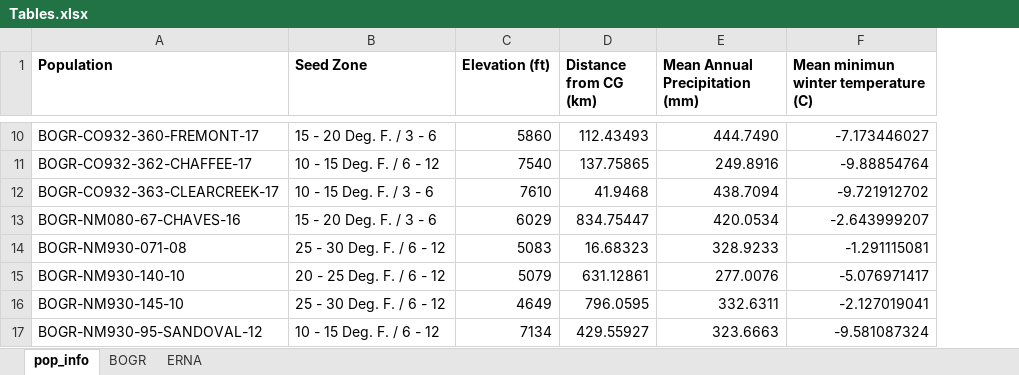
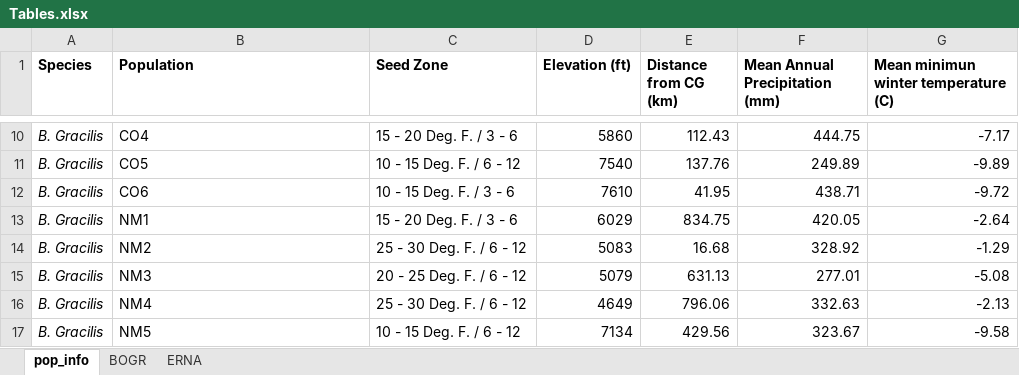
Before and after one commit to DenverBotanicGardens/blm_chatfield_restoration, an Excel workbook: Tables.xlsx, sheet pop_info, drawn as a sheet; only a part is shown, gaps mark what is left out; values as stored, in another font and other column widths than the file's, no borders; table styles not drawn; addresses are those after the commit; the diff covers the shown part only; the diff names each change by its address in the sheet, - before the commit and + after, or states it on an @@ line.

```diff
--- a/Tables.xlsx (sheet pop_info)
+++ b/Tables.xlsx (sheet pop_info)
+column A (Species), rows 10-17: all B. Gracilis
-B10 (Population): BOGR-CO932-360-FREMONT-17
+B10 (Population): CO4
-E10 (Distance from CG (km)): 112.43493
+E10 (Distance from CG (km)): 112.43
-F10 (Mean Annual Precipitation (mm)): 444.7490
+F10 (Mean Annual Precipitation (mm)): 444.75
-G10: -7.173446027
+G10: -7.17
-B11 (Population): BOGR-CO932-362-CHAFFEE-17
+B11 (Population): CO5
-E11 (Distance from CG (km)): 137.75865
+E11 (Distance from CG (km)): 137.76
-F11 (Mean Annual Precipitation (mm)): 249.8916
+F11 (Mean Annual Precipitation (mm)): 249.89
-G11: -9.88854764
+G11: -9.89
-B12 (Population): BOGR-CO932-363-CLEARCREEK-17
+B12 (Population): CO6
-E12 (Distance from CG (km)): 41.9468
+E12 (Distance from CG (km)): 41.95
-F12 (Mean Annual Precipitation (mm)): 438.7094
+F12 (Mean Annual Precipitation (mm)): 438.71
-G12: -9.721912702
+G12: -9.72
-B13 (Population): BOGR-NM080-67-CHAVES-16
+B13 (Population): NM1
-E13 (Distance from CG (km)): 834.75447
+E13 (Distance from CG (km)): 834.75
-F13 (Mean Annual Precipitation (mm)): 420.0534
+F13 (Mean Annual Precipitation (mm)): 420.05
-G13: -2.643999207
+G13: -2.64
-B14 (Population): BOGR-NM930-071-08
+B14 (Population): NM2
-E14 (Distance from CG (km)): 16.68323
+E14 (Distance from CG (km)): 16.68
-F14 (Mean Annual Precipitation (mm)): 328.9233
+F14 (Mean Annual Precipitation (mm)): 328.92
-G14: -1.291115081
+G14: -1.29
-B15 (Population): BOGR-NM930-140-10
+B15 (Population): NM3
-E15 (Distance from CG (km)): 631.12861
+E15 (Distance from CG (km)): 631.13
-F15 (Mean Annual Precipitation (mm)): 277.0076
+F15 (Mean Annual Precipitation (mm)): 277.01
-G15: -5.076971417
+G15: -5.08
-B16 (Population): BOGR-NM930-145-10
+B16 (Population): NM4
-E16 (Distance from CG (km)): 796.0595
+E16 (Distance from CG (km)): 796.06
-F16 (Mean Annual Precipitation (mm)): 332.6311
+F16 (Mean Annual Precipitation (mm)): 332.63
-G16: -2.127019041
+G16: -2.13
-B17 (Population): BOGR-NM930-95-SANDOVAL-12
+B17 (Population): NM5
-E17 (Distance from CG (km)): 429.55927
+E17 (Distance from CG (km)): 429.56
-F17 (Mean Annual Precipitation (mm)): 323.6663
+F17 (Mean Annual Precipitation (mm)): 323.67
-G17: -9.581087324
+G17: -9.58
```
Also changed, not shown: 132 edited cells elsewhere in this sheet, 5 other files.
